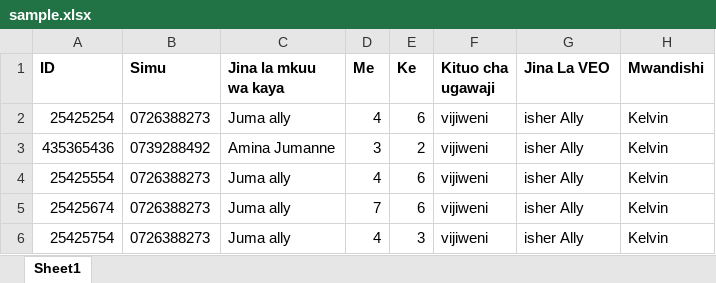
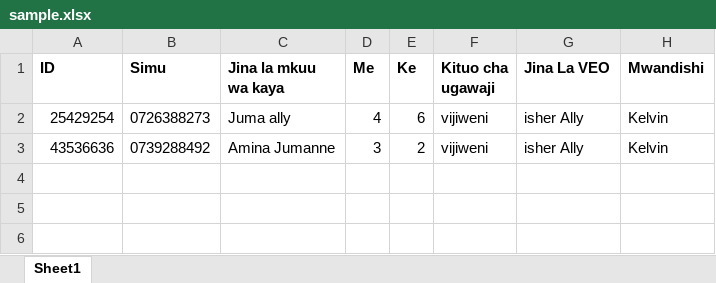
Before and after one commit to kelvinmbwilo/LLIN, an Excel workbook: public/uploads/sample.xlsx, sheet Sheet1, drawn as a sheet; values as stored, in another font and other column widths than the file's, no borders; the diff names each change by its address in the sheet, - before the commit and + after, or states it on an @@ line.

```diff
--- a/public/uploads/sample.xlsx (sheet Sheet1)
+++ b/public/uploads/sample.xlsx (sheet Sheet1)
-A2 (ID): 25425254
+A2 (ID): 25429254
-A3 (ID): 435365436
+A3 (ID): 43536636
-row 4: 25425554 | 0726388273 | Juma ally | 4 | 6 | vijiweni | isher Ally | Kelvin
-row 5: 25425674 | 0726388273 | Juma ally | 7 | 6 | vijiweni | isher Ally | Kelvin
-row 6: 25425754 | 0726388273 | Juma ally | 4 | 3 | vijiweni | isher Ally | Kelvin
```
Also changed, not shown: 8 other files.
